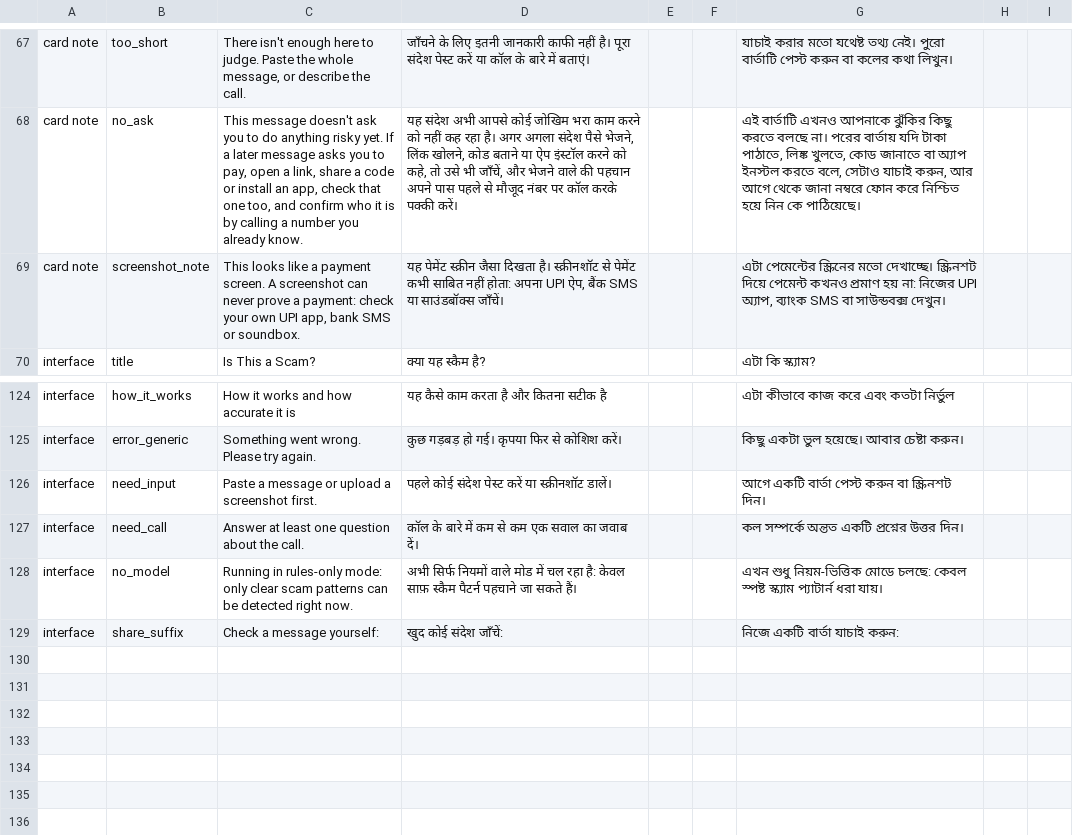
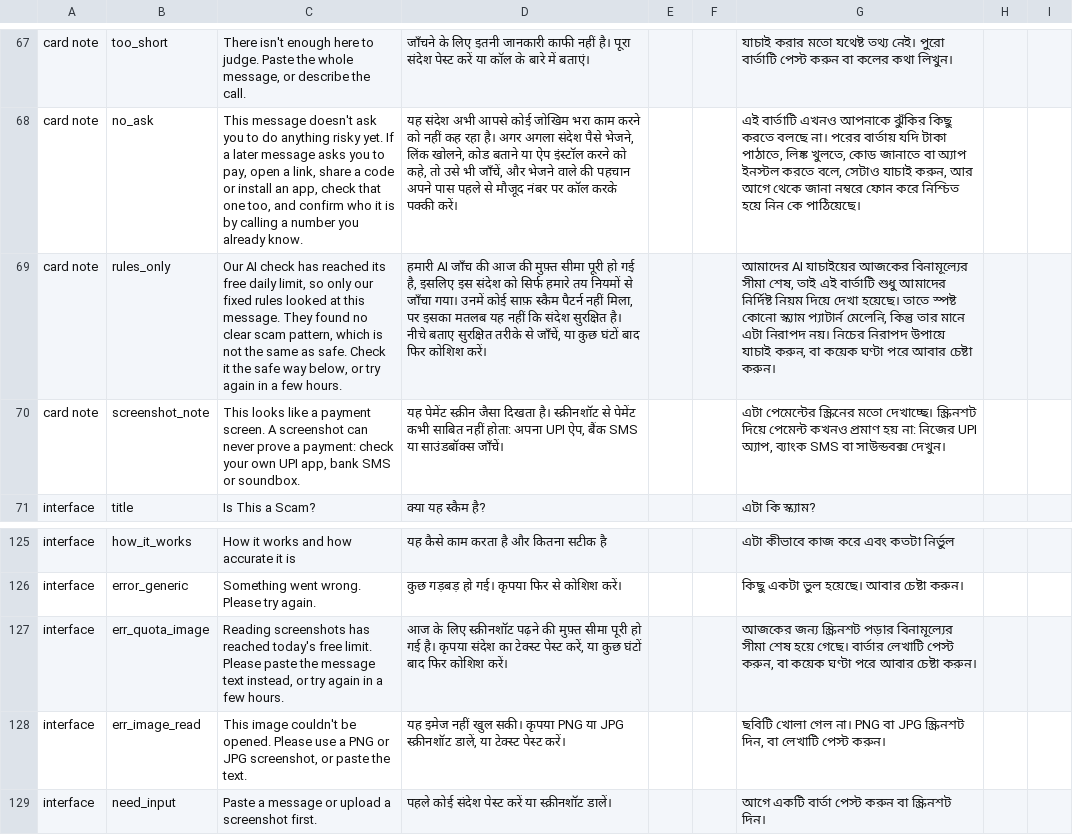
Before and after one commit to AKSHAYKUMARDHAR/Is-This-A-Scam, a CSV file: review/ui_text.csv, drawn as a sheet; only a part is shown, gaps mark what is left out; the shorter side is filled out with more unchanged rows; the diff names each change by its address in the sheet, - before the commit and + after, or states it on an @@ line.

```diff
--- a/review/ui_text.csv
+++ b/review/ui_text.csv
+row 69: card note | rules_only | Our AI check has reached its free daily limit, so only our fixed rules looked at this message. They found no clear scam pattern, which is not the same as safe. Check it the safe way below, or try again in a few hours. | हमारी AI जाँच की आज की मुफ़्त सीमा पूरी हो गई है, इसलिए इस संदेश को सिर्फ हमारे तय नियमों से जाँचा गया। उनमें कोई साफ़ स्कैम पैटर्न नहीं मिला, पर इसका मतलब यह नहीं कि संदेश सुरक्षित है। नीचे बताए सुरक्षित तरीके से जाँचें, या कुछ घंटों बाद फिर कोशिश करें। |  |  | আমাদের AI যাচাইয়ের আজকের বিনামূল্যের সীমা শেষ, তাই এই বার্তাটি শুধু আমাদের নির্দিষ্ট নিয়ম দিয়ে দেখা হয়েছে। তাতে স্পষ্ট কোনো স্ক্যাম প্যাটার্ন মেলেনি, কিন্তু তার মানে এটা নিরাপদ নয়। নিচের নিরাপদ উপায়ে যাচাই করুন, বা কয়েক ঘণ্টা পরে আবার চেষ্টা করুন।
+row 127: interface | err_quota_image | Reading screenshots has reached today's free limit. Please paste the message text instead, or try again in a few hours. | आज के लिए स्क्रीनशॉट पढ़ने की मुफ़्त सीमा पूरी हो गई है। कृपया संदेश का टेक्स्ट पेस्ट करें, या कुछ घंटों बाद फिर कोशिश करें। |  |  | আজকের জন্য স্ক্রিনশট পড়ার বিনামূল্যের সীমা শেষ হয়ে গেছে। বার্তার লেখাটি পেস্ট করুন, বা কয়েক ঘণ্টা পরে আবার চেষ্টা করুন।
+row 128: interface | err_image_read | This image couldn't be opened. Please use a PNG or JPG screenshot, or paste the text. | यह इमेज नहीं खुल सकी। कृपया PNG या JPG स्क्रीनशॉट डालें, या टेक्स्ट पेस्ट करें। |  |  | ছবিটি খোলা গেল না। PNG বা JPG স্ক্রিনশট দিন, বা লেখাটি পেস্ট করুন।
```
Also changed, not shown: review/explanations_bn.csv, review/explanations_hi.csv, 5 other files.
